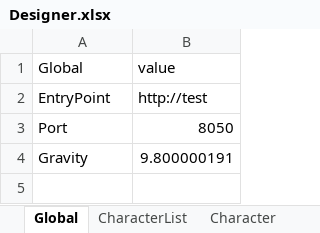
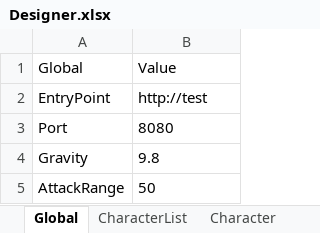
Before and after one commit to qyjbeijing2017/EagleCatchesChicken, an Excel workbook: Assets/Configurations/Designer.xlsx, sheet Global, drawn as a sheet; values as stored, in another font and other column widths than the file's, no borders; the diff names each change by its address in the sheet, - before the commit and + after, or states it on an @@ line.

```diff
--- a/Assets/Configurations/Designer.xlsx (sheet Global)
+++ b/Assets/Configurations/Designer.xlsx (sheet Global)
-B1: value
+B1: Value
-B3: 8050
+B3: 8080
-B4: 9.800000191
+B4: 9.8
+row 5: AttackRange | 50
```
Also changed, not shown: sheet Character, sheet CharacterList, 18 other files.
